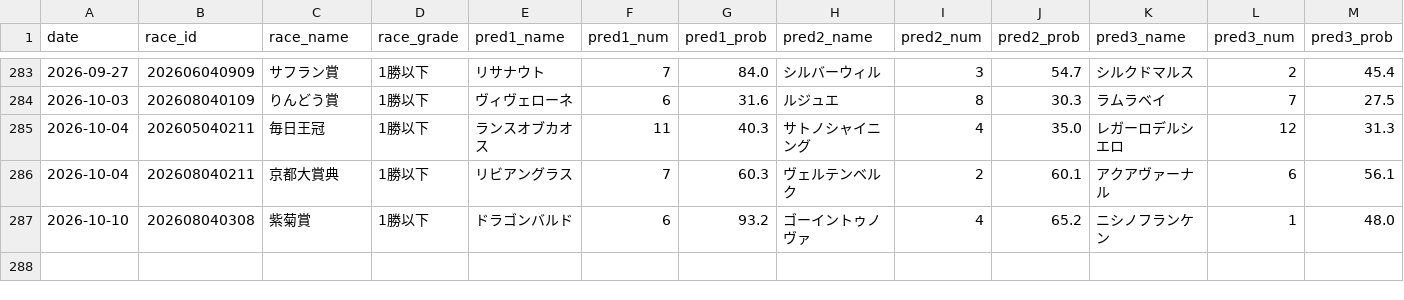
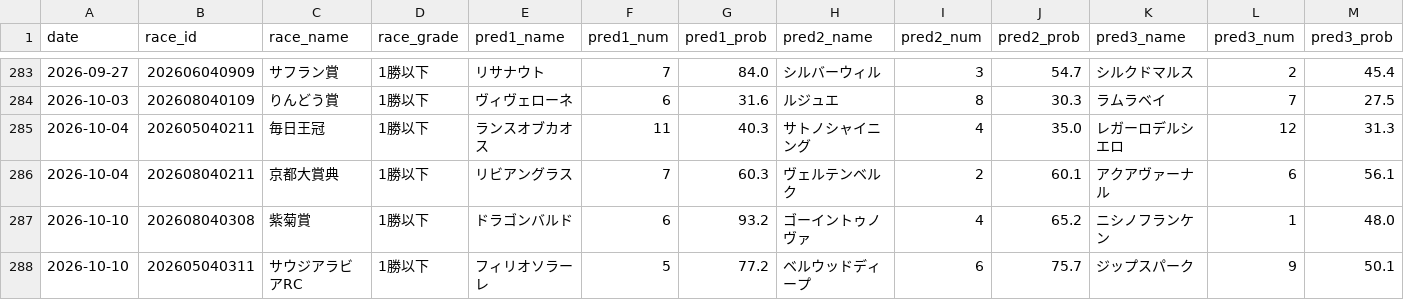
Before and after one commit to yssohrrs206038s-oss/keiba-predictor, a CSV file: keiba_predictor/data/results_history.csv, drawn as a sheet; only a part is shown, gaps mark what is left out; rows hold the shown columns only; the diff names each change by its address in the sheet, - before the commit and + after, or states it on an @@ line.

```diff
--- a/keiba_predictor/data/results_history.csv
+++ b/keiba_predictor/data/results_history.csv
+row 288: 2026-10-10 | 202605040311 | サウジアラビアRC | 1勝以下 | フィリオソラーレ | 5 | 77.2 | ベルウッドディープ | 6 | 75.7 | ジップスパーク | 9 | 50.1
```
